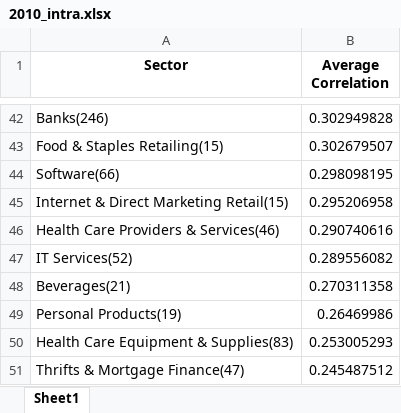
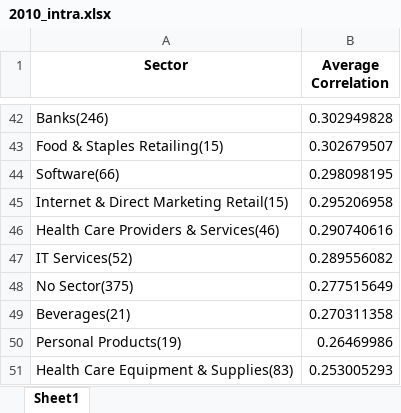
Before and after one commit to deliarm/672_final, an Excel workbook: data/sector_correlations/2010_intra.xlsx, sheet Sheet1, drawn as a sheet; only a part is shown, gaps mark what is left out; the shorter side is filled out with more unchanged rows; values as stored, in another font and other column widths than the file's, no borders; the diff names each change by its address in the sheet, - before the commit and + after, or states it on an @@ line.

```diff
--- a/data/sector_correlations/2010_intra.xlsx (sheet Sheet1)
+++ b/data/sector_correlations/2010_intra.xlsx (sheet Sheet1)
+row 48: No Sector(375) | 0.277515649
```
Also changed, not shown: data/sector_correlations/2012_intra.xlsx, data/sector_correlations/2015_intra.xlsx, 12 other files.
